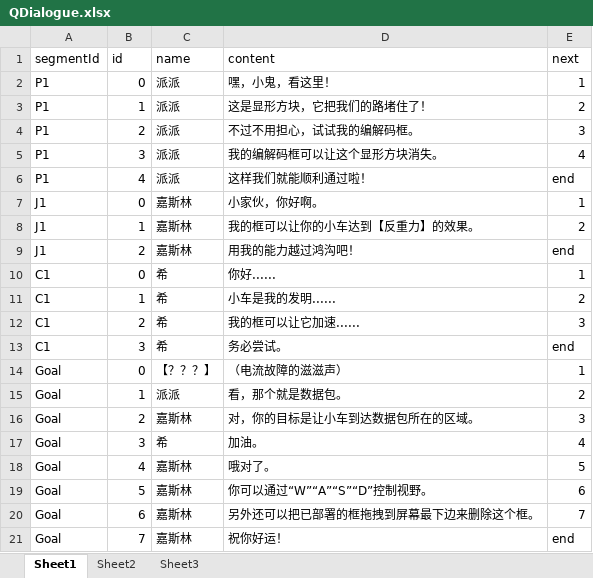
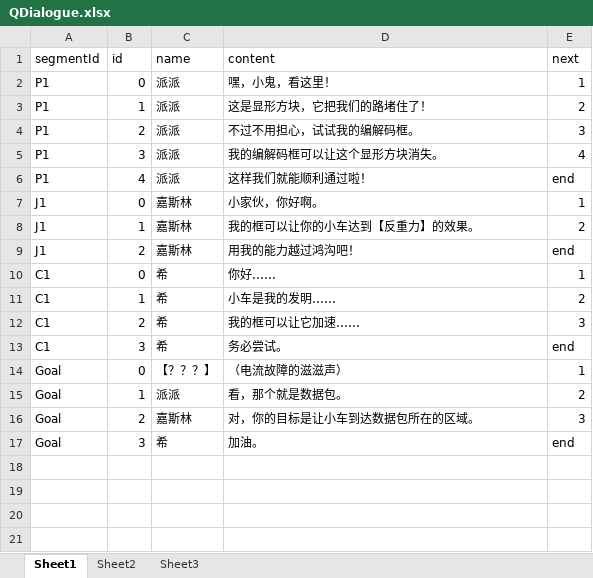
Before and after one commit to Thelia-Lzr/BoomJam26, an Excel workbook: Assets/Resource/Q/QDialogue.xlsx, sheet Sheet1, drawn as a sheet; values as stored, in another font and other column widths than the file's, no borders; the diff names each change by its address in the sheet, - before the commit and + after, or states it on an @@ line.

```diff
--- a/Assets/Resource/Q/QDialogue.xlsx (sheet Sheet1)
+++ b/Assets/Resource/Q/QDialogue.xlsx (sheet Sheet1)
-E17 (next): 4
+E17 (next): end
-row 18: Goal | 4 | 嘉斯林 | 哦对了。 | 5
-row 19: Goal | 5 | 嘉斯林 | 你可以通过“W”“A”“S”“D”控制视野。 | 6
-row 20: Goal | 6 | 嘉斯林 | 另外还可以把已部署的框拖拽到屏幕最下边来删除这个框。 | 7
-row 21: Goal | 7 | 嘉斯林 | 祝你好运！ | end
```
Also changed, not shown: 33 other files.
